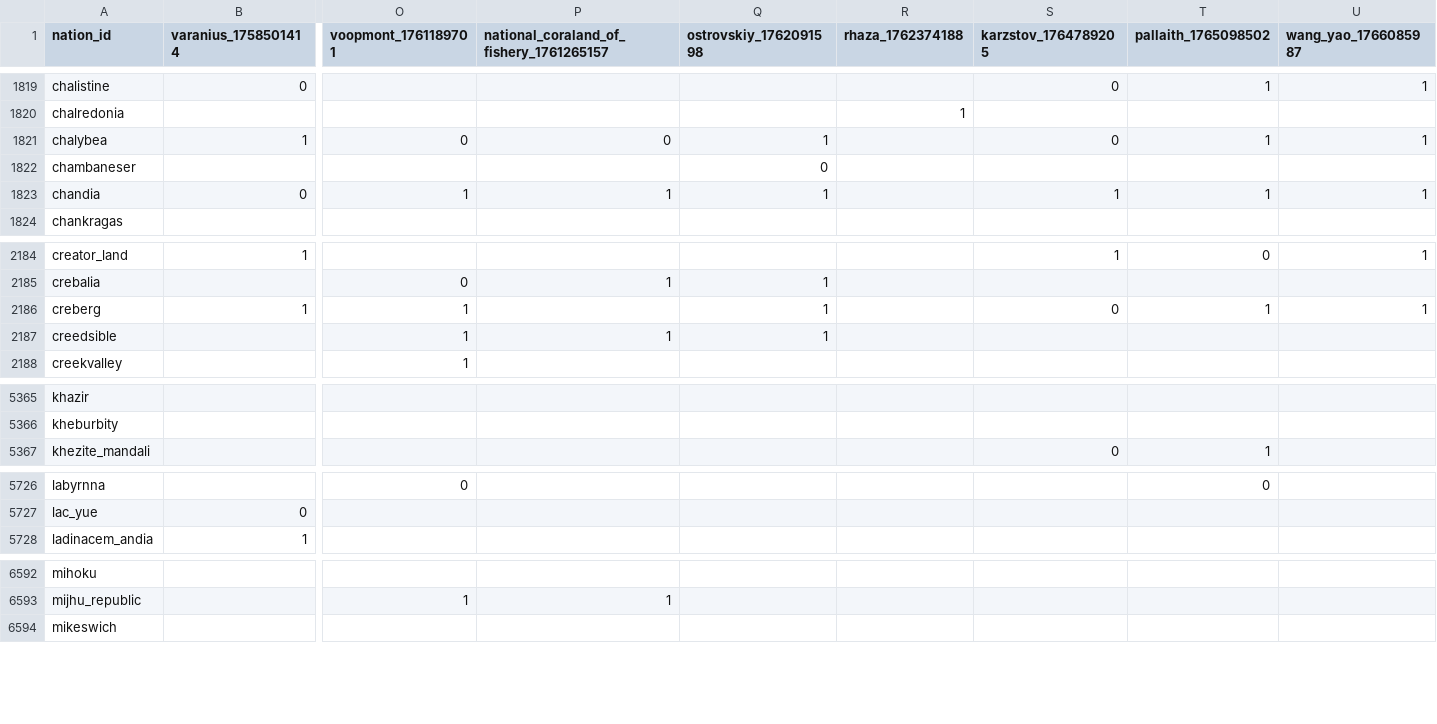
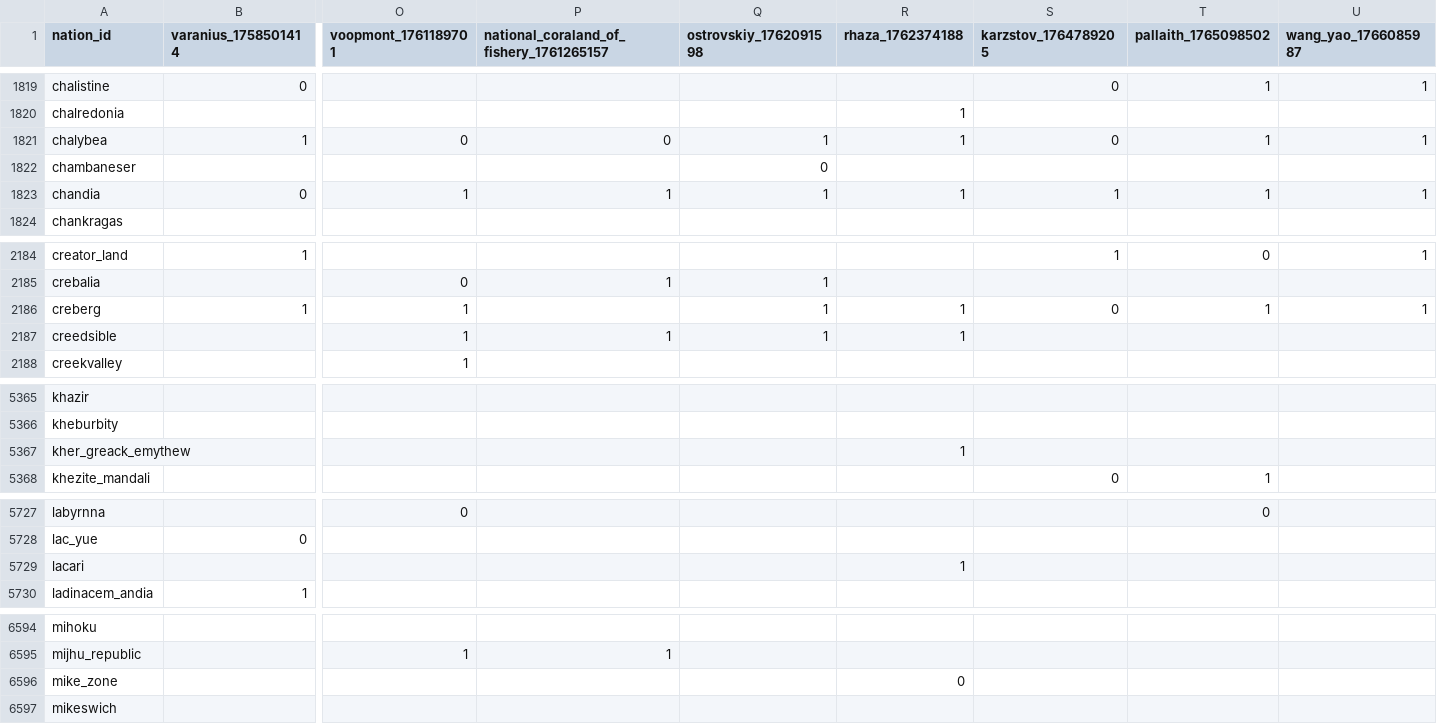
Before and after one commit to Bohaska/wa-voting-records, a CSV file: votes.csv, drawn as a sheet; only a part is shown, gaps mark what is left out; rows hold the shown columns only; the diff covers the shown part only; the diff names each change by its address in the sheet, - before the commit and + after, or states it on an @@ line.

Commit message:
UPDATE: Vote record CSV

```diff
--- a/votes.csv
+++ b/votes.csv
-R1821 (rhaza_1762374188): (empty)
+R1821 (rhaza_1762374188): 1
-R1823 (rhaza_1762374188): (empty)
+R1823 (rhaza_1762374188): 1
-R2186:R2187 (rhaza_1762374188): (empty)
+R2186:R2187 (rhaza_1762374188): 1
+row 5367: kher_greack_emythew |  |  |  |  | 1
+row 5729: lacari |  |  |  |  | 1
+row 6596: mike_zone |  |  |  |  | 0
```
Also changed, not shown: 2 added rows and 149 edited cells elsewhere in this file, 1 other file.
